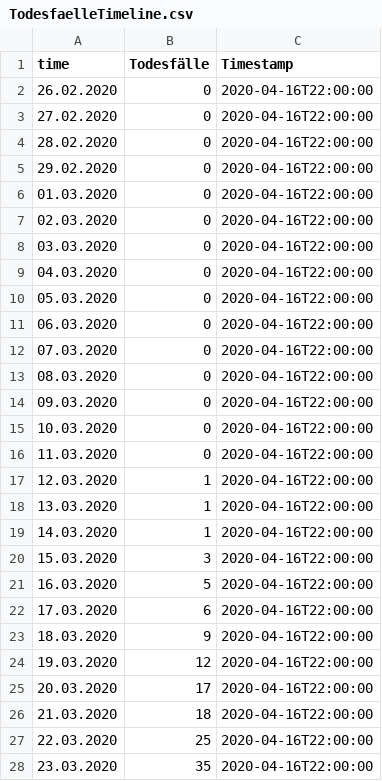
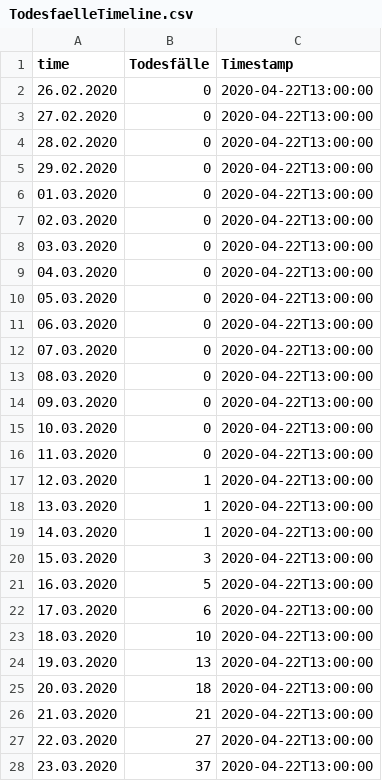
Before and after one commit to walterra/covid-19-at-data-zip, a CSV file: data-zip/TodesfaelleTimeline.csv, drawn as a sheet; only a part is shown; the diff covers the shown part only.

```diff
--- a/data-zip/TodesfaelleTimeline.csv
+++ b/data-zip/TodesfaelleTimeline.csv
@@ -1,28 +1,28 @@
 time;Todesfälle;Timestamp
-26.02.2020;0;2020-04-16T22:00:00
-27.02.2020;0;2020-04-16T22:00:00
-28.02.2020;0;2020-04-16T22:00:00
-29.02.2020;0;2020-04-16T22:00:00
-01.03.2020;0;2020-04-16T22:00:00
-02.03.2020;0;2020-04-16T22:00:00
-03.03.2020;0;2020-04-16T22:00:00
-04.03.2020;0;2020-04-16T22:00:00
-05.03.2020;0;2020-04-16T22:00:00
-06.03.2020;0;2020-04-16T22:00:00
-07.03.2020;0;2020-04-16T22:00:00
-08.03.2020;0;2020-04-16T22:00:00
-09.03.2020;0;2020-04-16T22:00:00
-10.03.2020;0;2020-04-16T22:00:00
-11.03.2020;0;2020-04-16T22:00:00
-12.03.2020;1;2020-04-16T22:00:00
-13.03.2020;1;2020-04-16T22:00:00
-14.03.2020;1;2020-04-16T22:00:00
-15.03.2020;3;2020-04-16T22:00:00
-16.03.2020;5;2020-04-16T22:00:00
-17.03.2020;6;2020-04-16T22:00:00
-18.03.2020;9;2020-04-16T22:00:00
-19.03.2020;12;2020-04-16T22:00:00
-20.03.2020;17;2020-04-16T22:00:00
-21.03.2020;18;2020-04-16T22:00:00
-22.03.2020;25;2020-04-16T22:00:00
-23.03.2020;35;2020-04-16T22:00:00
+26.02.2020;0;2020-04-22T13:00:00
+27.02.2020;0;2020-04-22T13:00:00
+28.02.2020;0;2020-04-22T13:00:00
+29.02.2020;0;2020-04-22T13:00:00
+01.03.2020;0;2020-04-22T13:00:00
+02.03.2020;0;2020-04-22T13:00:00
+03.03.2020;0;2020-04-22T13:00:00
+04.03.2020;0;2020-04-22T13:00:00
+05.03.2020;0;2020-04-22T13:00:00
+06.03.2020;0;2020-04-22T13:00:00
+07.03.2020;0;2020-04-22T13:00:00
+08.03.2020;0;2020-04-22T13:00:00
+09.03.2020;0;2020-04-22T13:00:00
+10.03.2020;0;2020-04-22T13:00:00
+11.03.2020;0;2020-04-22T13:00:00
+12.03.2020;1;2020-04-22T13:00:00
+13.03.2020;1;2020-04-22T13:00:00
+14.03.2020;1;2020-04-22T13:00:00
+15.03.2020;3;2020-04-22T13:00:00
+16.03.2020;5;2020-04-22T13:00:00
+17.03.2020;6;2020-04-22T13:00:00
+18.03.2020;10;2020-04-22T13:00:00
+19.03.2020;13;2020-04-22T13:00:00
+20.03.2020;18;2020-04-22T13:00:00
+21.03.2020;21;2020-04-22T13:00:00
+22.03.2020;27;2020-04-22T13:00:00
+23.03.2020;37;2020-04-22T13:00:00
```
Also changed, not shown: 6 added rows and 48 edited cells elsewhere in this file, data-zip/Epikurve.csv, data-zip/GenesenTimeline.csv, 14 other files.
